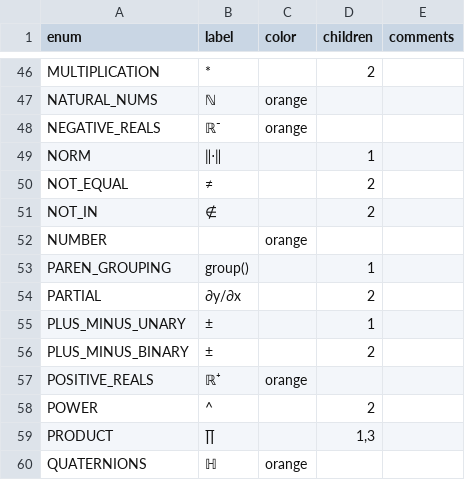
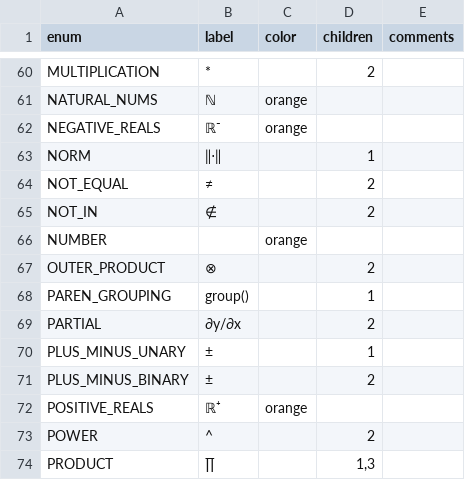
Before and after one commit to JohnDTill/Neb, a CSV file: source/meta/NodeTypes.csv, drawn as a sheet; only a part is shown, gaps mark what is left out; the shorter side is filled out with more unchanged rows; the diff covers the shown part only.

```diff
--- a/source/meta/NodeTypes.csv
+++ b/source/meta/NodeTypes.csv
@@ -52,2 +66,3 @@ NOT_IN,∉,,2,
 NUMBER,,orange,,
+OUTER_PRODUCT,⊗,,2,
 PAREN_GROUPING,group(),,1,
```
Also changed, not shown: 14 added rows elsewhere in this file, source/meta/TokenTypes.csv, 8 other files.
